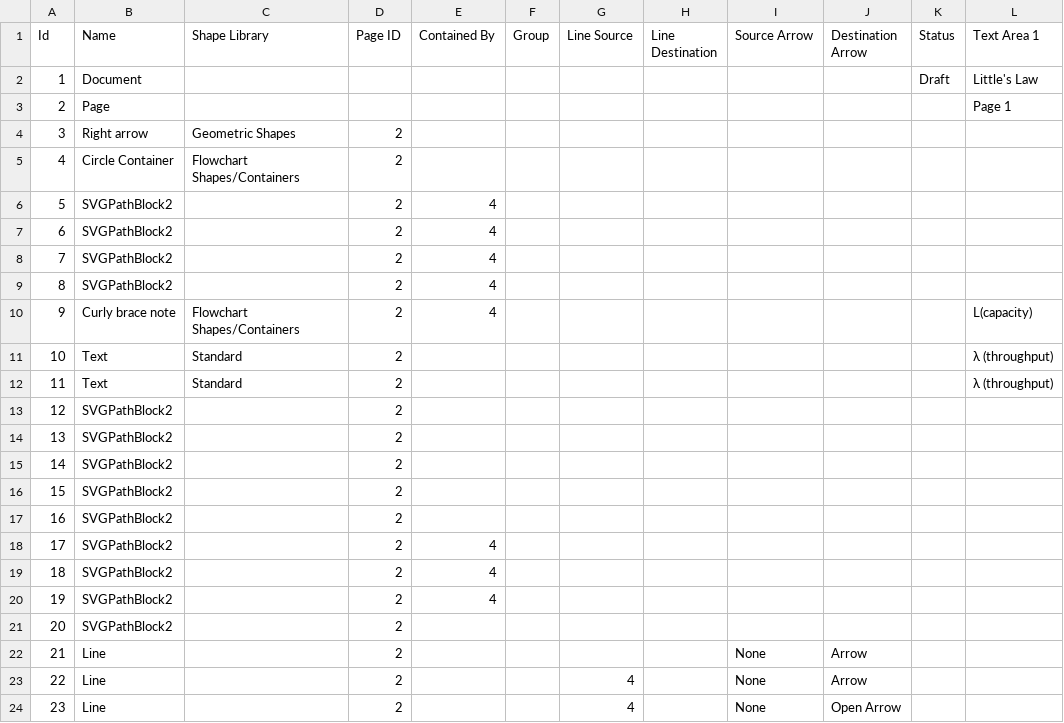
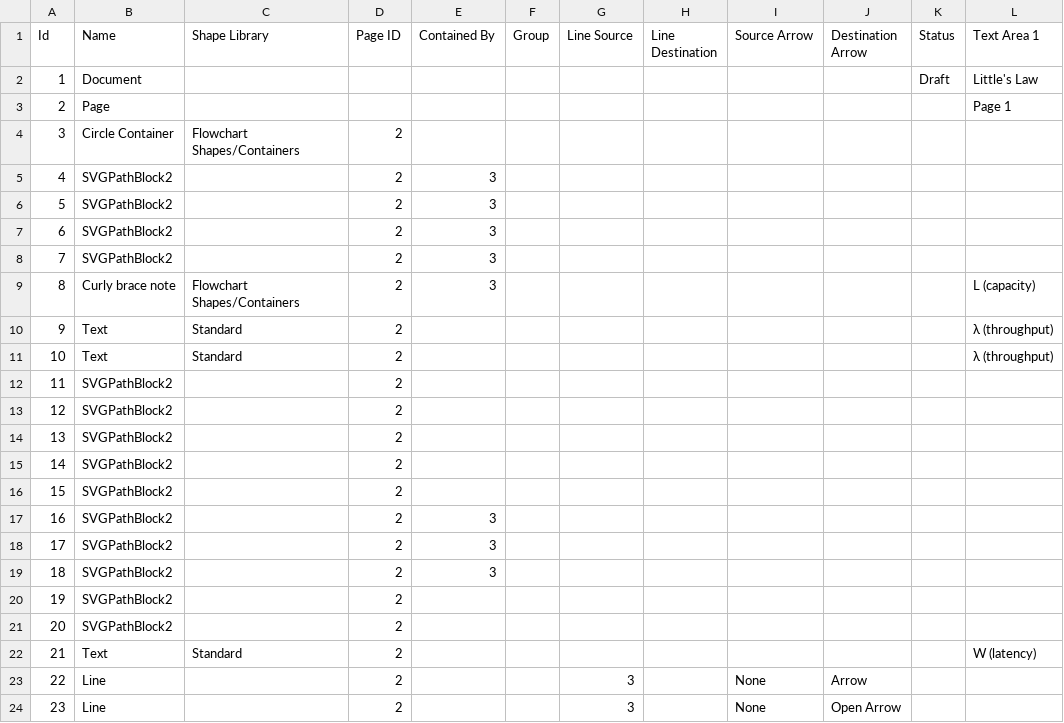
Before and after one commit to ti-cortex-m4/demo-java-virtual-threads2, a CSV file: images/Little's Law.csv, drawn as a sheet; only a part is shown; the diff names each change by its address in the sheet, - before the commit and + after, or states it on an @@ line.

```diff
--- a/images/Little's Law.csv
+++ b/images/Little's Law.csv
-B4 (Name): Right arrow
+B4 (Name): Circle Container
-C4 (Shape Library): Geometric Shapes
+C4 (Shape Library): Flowchart Shapes/Containers
-B5 (Name): Circle Container
+B5 (Name): SVGPathBlock2
-C5 (Shape Library): Flowchart Shapes/Containers
+C5 (Shape Library): (empty)
-E5 (Contained By): (empty)
+E5 (Contained By): 3
-E6:E9 (Contained By): 4
+E6:E9 (Contained By): 3
-B9 (Name): SVGPathBlock2
+B9 (Name): Curly brace note
-C9 (Shape Library): (empty)
+C9 (Shape Library): Flowchart Shapes/Containers
-L9 (Text Area 1): (empty)
+L9 (Text Area 1): L (capacity)
-B10 (Name): Curly brace note
+B10 (Name): Text
-C10 (Shape Library): Flowchart Shapes/Containers
+C10 (Shape Library): Standard
-E10 (Contained By): 4
+E10 (Contained By): (empty)
-L10 (Text Area 1): L(capacity)
+L10 (Text Area 1): λ (throughput)
-B12 (Name): Text
+B12 (Name): SVGPathBlock2
-C12 (Shape Library): Standard
+C12 (Shape Library): (empty)
-L12 (Text Area 1): λ (throughput)
+L12 (Text Area 1): (empty)
-E17 (Contained By): (empty)
+E17 (Contained By): 3
-E18:E19 (Contained By): 4
+E18:E19 (Contained By): 3
-E20 (Contained By): 4
+E20 (Contained By): (empty)
-B22 (Name): Line
+B22 (Name): Text
-C22 (Shape Library): (empty)
+C22 (Shape Library): Standard
-I22 (Source Arrow): None
+I22 (Source Arrow): (empty)
-J22 (Destination Arrow): Arrow
+J22 (Destination Arrow): (empty)
-L22 (Text Area 1): (empty)
+L22 (Text Area 1): W (latency)
-G23:G24 (Line Source): 4
+G23:G24 (Line Source): 3
```
Also changed, not shown: 1 other file.
